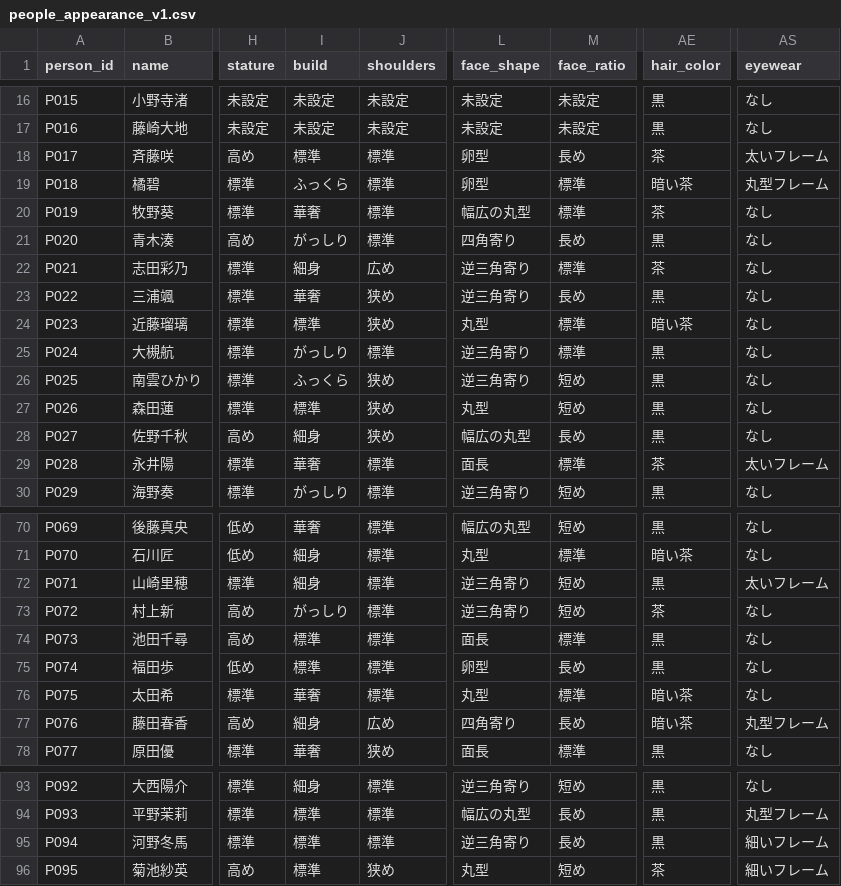
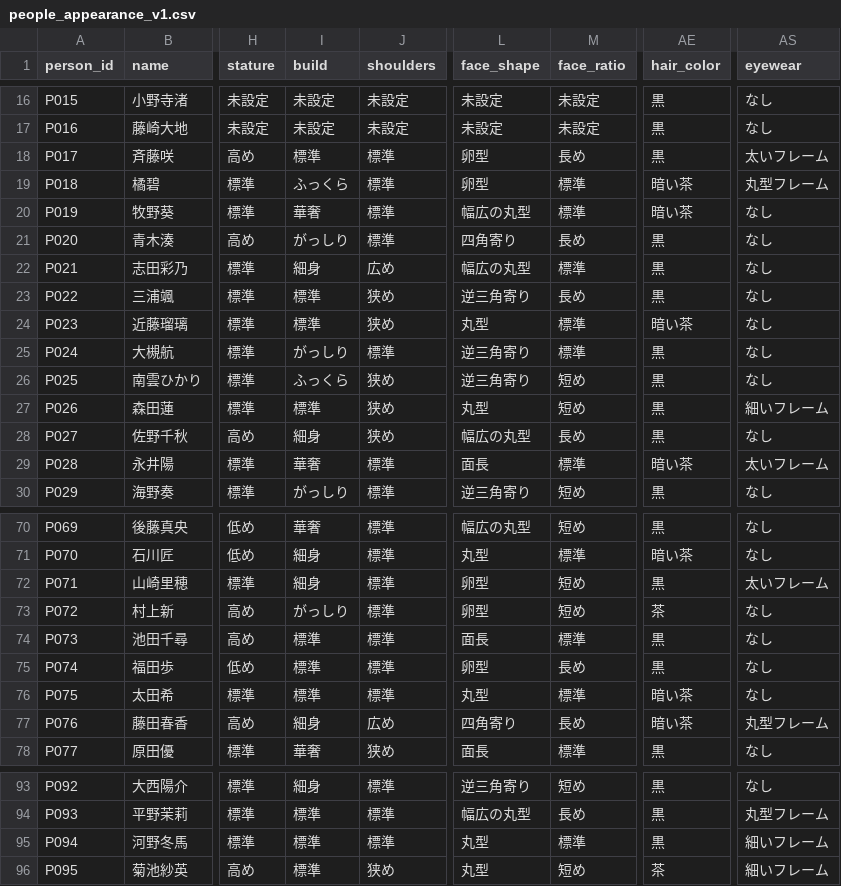
Before and after one commit to tora3-mystery/-, a CSV file: s6/assets/face_design/people_appearance_v1.csv, drawn as a sheet; only a part is shown, gaps mark what is left out; the diff covers the shown part only; the diff names each change by its address in the sheet, - before the commit and + after, or states it on an @@ line.

Commit message:
S6 face design: rebalance realistic distributions (people_appearance_v1.csv)

```diff
--- a/s6/assets/face_design/people_appearance_v1.csv
+++ b/s6/assets/face_design/people_appearance_v1.csv
-AE18 (hair_color): 茶
+AE18 (hair_color): 黒
-AE20 (hair_color): 茶
+AE20 (hair_color): 暗い茶
-L22 (face_shape): 逆三角寄り
+L22 (face_shape): 幅広の丸型
-AE22 (hair_color): 茶
+AE22 (hair_color): 黒
-I23 (build): 華奢
+I23 (build): 標準
-AS27 (eyewear): なし
+AS27 (eyewear): 細いフレーム
-AE29 (hair_color): 茶
+AE29 (hair_color): 暗い茶
-L72:L73 (face_shape): 逆三角寄り
+L72:L73 (face_shape): 卵型
-I76 (build): 華奢
+I76 (build): 標準
-L95 (face_shape): 逆三角寄り
+L95 (face_shape): 丸型
-M95 (face_ratio): 長め
+M95 (face_ratio): 標準
```
Also changed, not shown: 17 edited cells elsewhere in this file.
